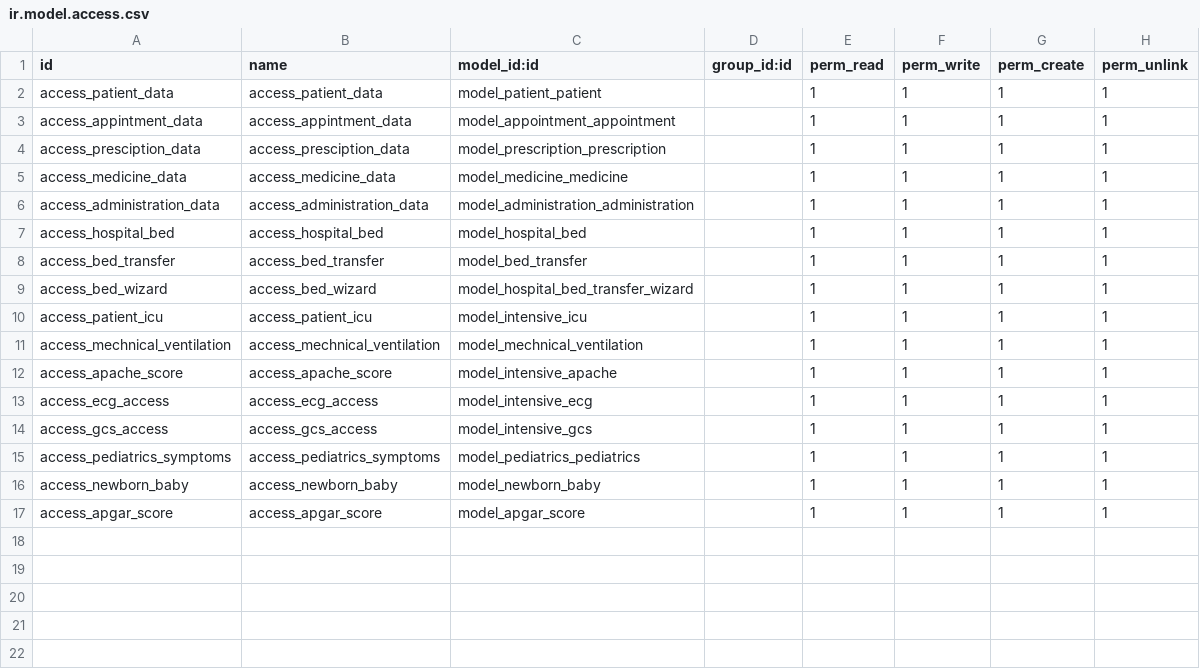
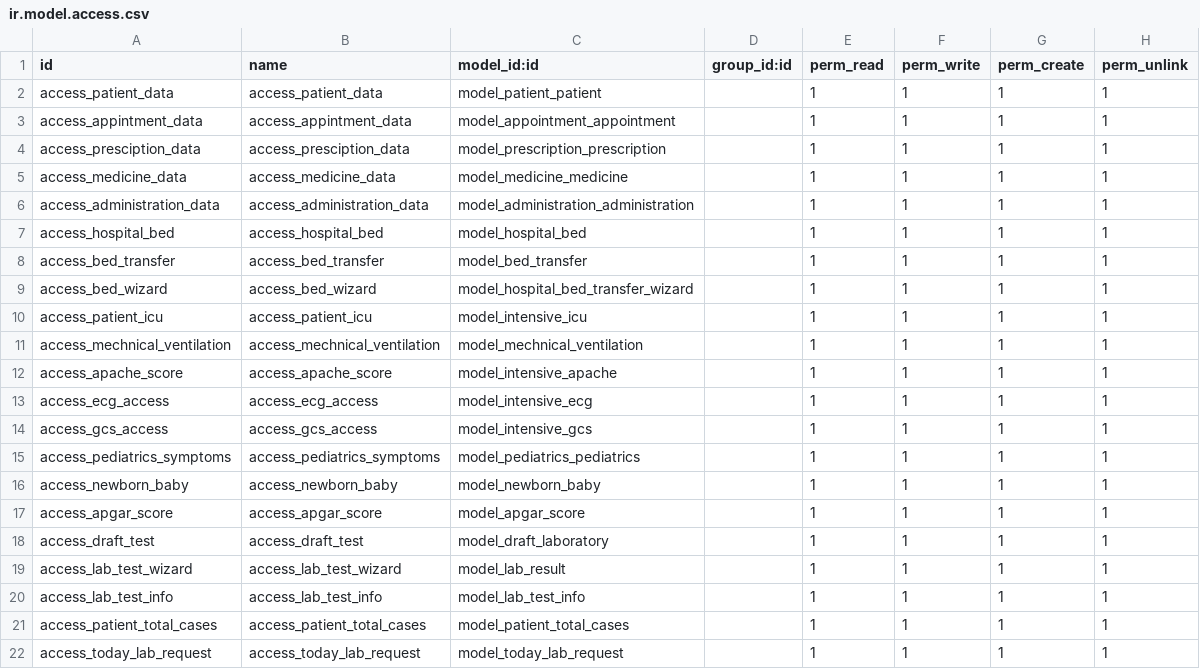
Before and after one commit to Pankajjangid01/codetrade_module_1, a CSV file: hospital_management/security/ir.model.access.csv, drawn as a sheet; the diff names each change by its address in the sheet, - before the commit and + after, or states it on an @@ line.

```diff
--- a/hospital_management/security/ir.model.access.csv
+++ b/hospital_management/security/ir.model.access.csv
+row 18: access_draft_test | access_draft_test | model_draft_laboratory |  | 1 | 1 | 1 | 1
+row 19: access_lab_test_wizard | access_lab_test_wizard | model_lab_result |  | 1 | 1 | 1 | 1
+row 20: access_lab_test_info | access_lab_test_info | model_lab_test_info |  | 1 | 1 | 1 | 1
+row 21: access_patient_total_cases | access_patient_total_cases | model_patient_total_cases |  | 1 | 1 | 1 | 1
+row 22: access_today_lab_request | access_today_lab_request | model_today_lab_request |  | 1 | 1 | 1 | 1
```
Also changed, not shown: 19 other files.
